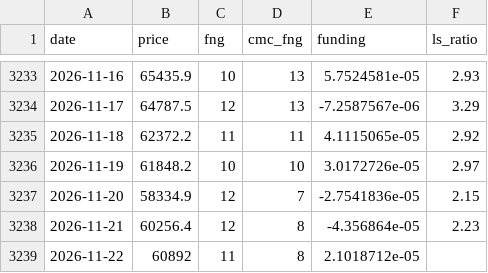
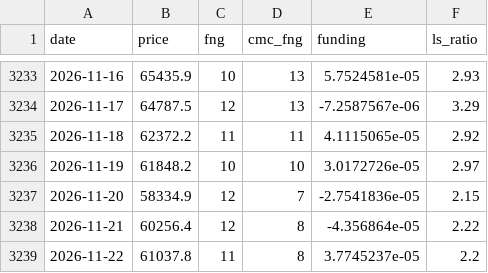
Before and after one commit to cdean12/Crypto-Sentiment, a CSV file: data/daily.csv, drawn as a sheet; only a part is shown, gaps mark what is left out.

Commit message:
Update data 2026-11-22T21:52Z

```diff
--- a/data/daily.csv
+++ b/data/daily.csv
@@ -3237,3 +3237,3 @@ date,price,fng,cmc_fng,funding,ls_ratio
 2026-11-20,58334.9,12,7,-2.7541836e-05,2.15
-2026-11-21,60256.4,12,8,-4.356864e-05,2.23
-2026-11-22,60892,11,8,2.1018712e-05,
+2026-11-21,60256.4,12,8,-4.356864e-05,2.22
+2026-11-22,61037.8,11,8,3.7745237e-05,2.2
```
Also changed, not shown: 1 other file.
